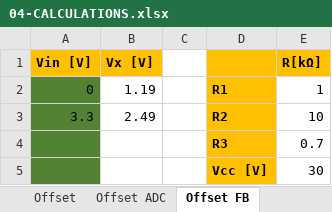
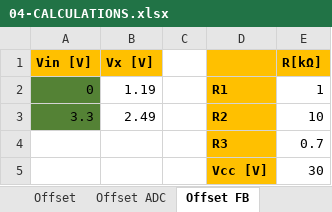
Before and after one commit to BigJack94/projects_uC_repo, an Excel workbook: Function Generator With Voltage Converter/04-CALCULATIONS.xlsx, sheet Offset FB, drawn as a sheet; values as stored, in another font and other column widths than the file's, no borders; charts and pictures not drawn; the diff names each change by its address in the sheet, - before the commit and + after, or states it on an @@ line.

```diff
--- a/Function Generator With Voltage Converter/04-CALCULATIONS.xlsx (sheet Offset FB)
+++ b/Function Generator With Voltage Converter/04-CALCULATIONS.xlsx (sheet Offset FB)
-A4:A5 fill: #548235
+A4:A5 fill: none
```
Also changed, not shown: sheet Offset POT, 17 other files.
